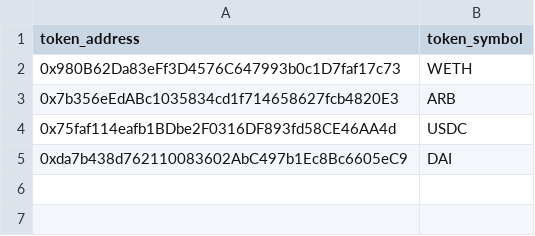
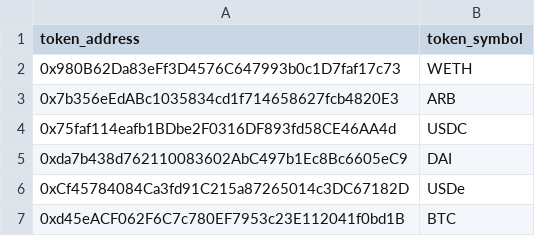
Before and after one commit to Synthetixio/data, a CSV file: transformers/synthetix/seeds/tokens/arbitrum_sepolia_tokens.csv, drawn as a sheet; the diff names each change by its address in the sheet, - before the commit and + after, or states it on an @@ line.

```diff
--- a/transformers/synthetix/seeds/tokens/arbitrum_sepolia_tokens.csv
+++ b/transformers/synthetix/seeds/tokens/arbitrum_sepolia_tokens.csv
+row 6: 0xCf45784084Ca3fd91C215a87265014c3DC67182D | USDe
+row 7: 0xd45eACF062F6C7c780EF7953c23E112041f0bd1B | BTC
```
Also changed, not shown: transformers/synthetix/seeds/reward_distributors/arbitrum_mainnet_reward_distributors.csv, 9 other files.
